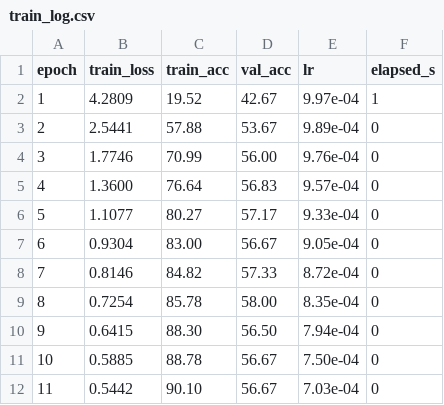
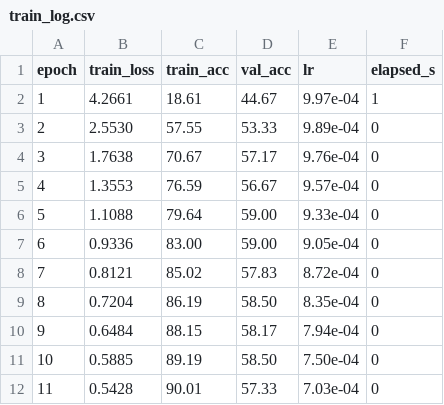
Before and after one commit to jaroslawstar/birds, a CSV file: reports/exp_mlp_256/train_log.csv, drawn as a sheet; only a part is shown; the diff covers the shown part only.

```diff
--- a/reports/exp_mlp_256/train_log.csv
+++ b/reports/exp_mlp_256/train_log.csv
@@ -1,12 +1,12 @@
 epoch,train_loss,train_acc,val_acc,lr,elapsed_s
-1,4.2809,19.52,42.67,9.97e-04,1
-2,2.5441,57.88,53.67,9.89e-04,0
-3,1.7746,70.99,56.00,9.76e-04,0
-4,1.3600,76.64,56.83,9.57e-04,0
-5,1.1077,80.27,57.17,9.33e-04,0
-6,0.9304,83.00,56.67,9.05e-04,0
-7,0.8146,84.82,57.33,8.72e-04,0
-8,0.7254,85.78,58.00,8.35e-04,0
-9,0.6415,88.30,56.50,7.94e-04,0
-10,0.5885,88.78,56.67,7.50e-04,0
-11,0.5442,90.10,56.67,7.03e-04,0
+1,4.2661,18.61,44.67,9.97e-04,1
+2,2.5530,57.55,53.33,9.89e-04,0
+3,1.7638,70.67,57.17,9.76e-04,0
+4,1.3553,76.59,56.67,9.57e-04,0
+5,1.1088,79.64,59.00,9.33e-04,0
+6,0.9336,83.00,59.00,9.05e-04,0
+7,0.8121,85.02,57.83,8.72e-04,0
+8,0.7204,86.19,58.50,8.35e-04,0
+9,0.6484,88.15,58.17,7.94e-04,0
+10,0.5885,89.19,58.50,7.50e-04,0
+11,0.5428,90.01,57.33,7.03e-04,0
```
Also changed, not shown: 54 edited cells elsewhere in this file, reports/exp_mlp_256/per_class_accuracy.csv, reports/exp_mlp_512/per_class_accuracy.csv, 47 other files.
